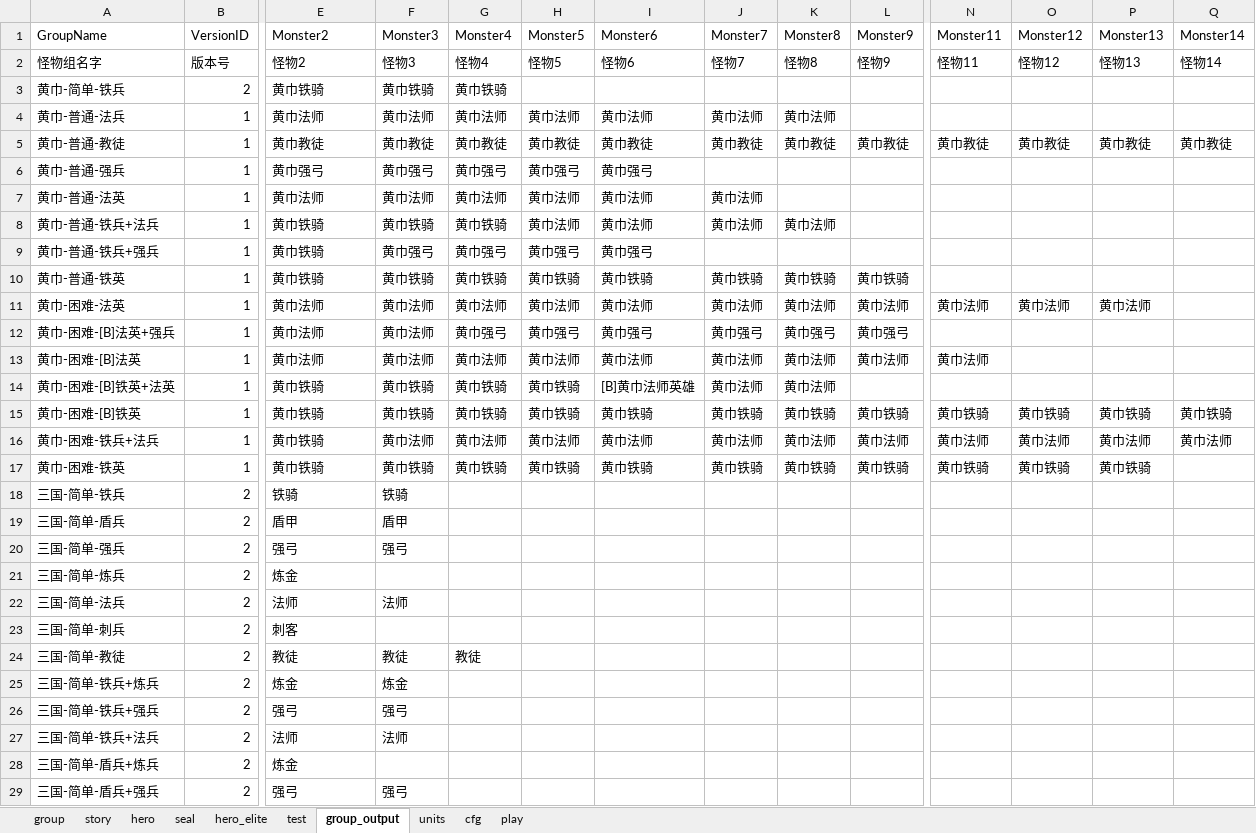
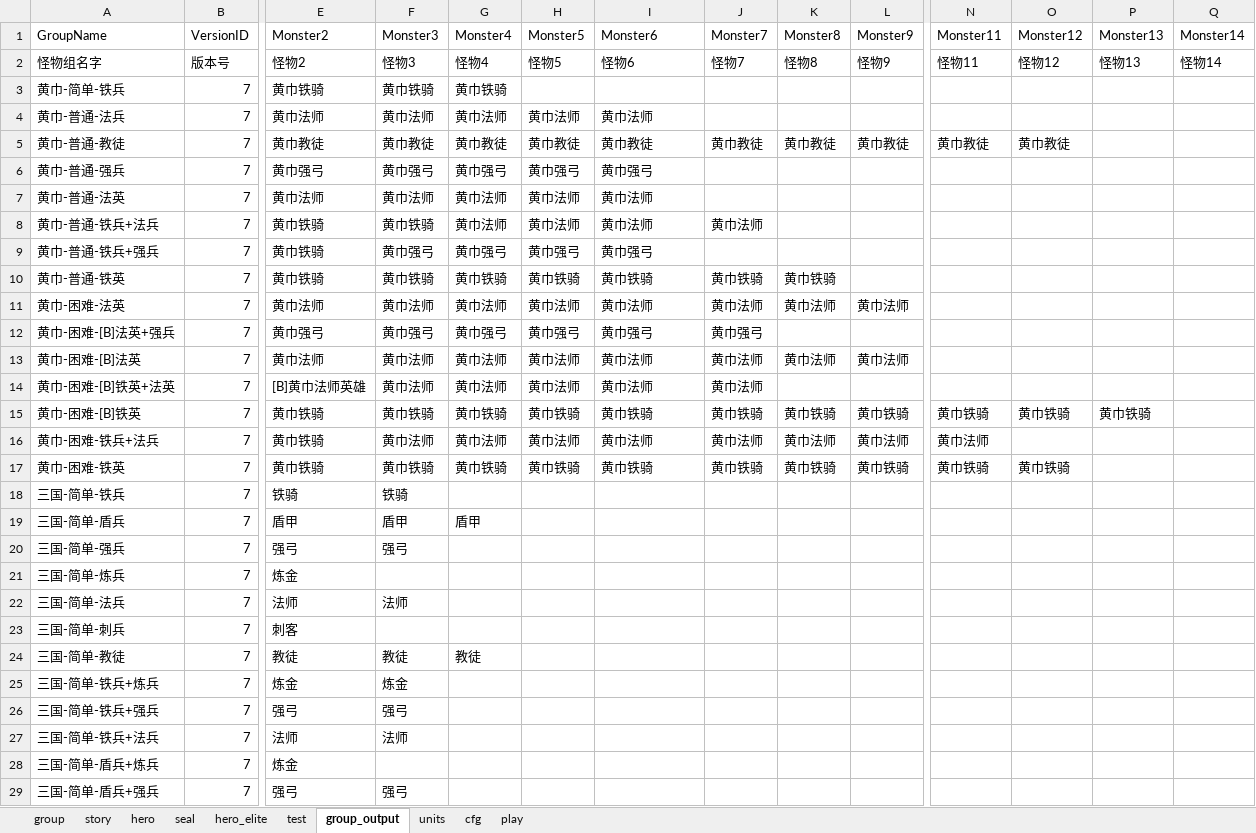
Before and after one commit to lovebirdsx/monster_group_gen, an Excel workbook: group_gen.xlsm, sheet group_output, drawn as a sheet; only a part is shown, gaps mark what is left out; values as stored, in another font and other column widths than the file's, no borders; charts and pictures and conditional formats not drawn; the diff covers the shown part only; the diff names each change by its address in the sheet, - before the commit and + after, or states it on an @@ line.

```diff
--- a/group_gen.xlsm (sheet group_output)
+++ b/group_gen.xlsm (sheet group_output)
-B3 (VersionID): 2
+B3 (VersionID): 7
-B4:B17 (VersionID): 1
+B4:B17 (VersionID): 7
-J4 (Monster7): 黄巾法师
+J4 (Monster7): (empty)
-K4 (Monster8): 黄巾法师
+K4 (Monster8): (empty)
-P5 (Monster13): 黄巾教徒
+P5 (Monster13): (empty)
-Q5 (Monster14): 黄巾教徒
+Q5 (Monster14): (empty)
-J7 (Monster7): 黄巾法师
+J7 (Monster7): (empty)
-G8 (Monster4): 黄巾铁骑
+G8 (Monster4): 黄巾法师
-K8 (Monster8): 黄巾法师
+K8 (Monster8): (empty)
-L10 (Monster9): 黄巾铁骑
+L10 (Monster9): (empty)
-N11 (Monster11): 黄巾法师
+N11 (Monster11): (empty)
-O11 (Monster12): 黄巾法师
+O11 (Monster12): (empty)
-P11 (Monster13): 黄巾法师
+P11 (Monster13): (empty)
-E12 (Monster2): 黄巾法师
+E12 (Monster2): 黄巾强弓
-F12 (Monster3): 黄巾法师
+F12 (Monster3): 黄巾强弓
-K12 (Monster8): 黄巾强弓
+K12 (Monster8): (empty)
-L12 (Monster9): 黄巾强弓
+L12 (Monster9): (empty)
-N13 (Monster11): 黄巾法师
+N13 (Monster11): (empty)
-E14 (Monster2): 黄巾铁骑
+E14 (Monster2): [B]黄巾法师英雄
-F14 (Monster3): 黄巾铁骑
+F14 (Monster3): 黄巾法师
-G14 (Monster4): 黄巾铁骑
+G14 (Monster4): 黄巾法师
-H14 (Monster5): 黄巾铁骑
+H14 (Monster5): 黄巾法师
-I14 (Monster6): [B]黄巾法师英雄
+I14 (Monster6): 黄巾法师
-K14 (Monster8): 黄巾法师
+K14 (Monster8): (empty)
-Q15 (Monster14): 黄巾铁骑
+Q15 (Monster14): (empty)
-O16 (Monster12): 黄巾法师
+O16 (Monster12): (empty)
-P16 (Monster13): 黄巾法师
+P16 (Monster13): (empty)
-Q16 (Monster14): 黄巾法师
+Q16 (Monster14): (empty)
-P17 (Monster13): 黄巾铁骑
+P17 (Monster13): (empty)
-B18:B29 (VersionID): 2
+B18:B29 (VersionID): 7
-G19 (Monster4): (empty)
+G19 (Monster4): 盾甲
```
Also changed, not shown: 40 added rows and 1298 edited cells elsewhere in this sheet, sheet story, sheet group, sheet units, sheet seal, 2 other files.
